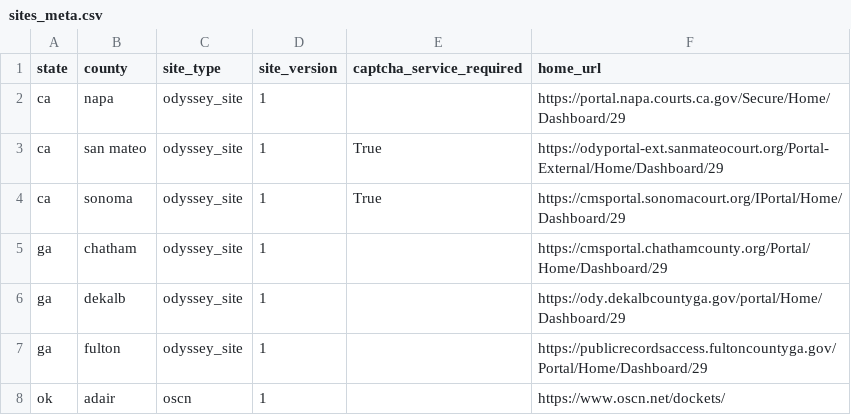
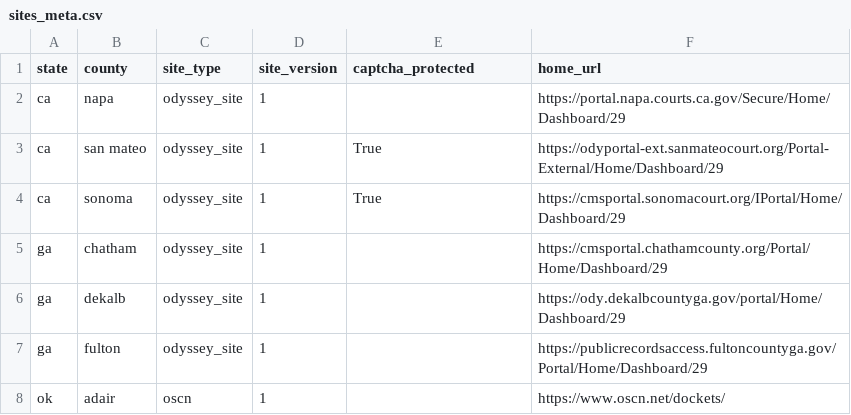
Before and after one commit to biglocalnews/court-scraper, a CSV file: court_scraper/data/sites_meta.csv, drawn as a sheet; only a part is shown.

Commit message:
rename header in sites_meta.csv

```diff
--- a/court_scraper/data/sites_meta.csv
+++ b/court_scraper/data/sites_meta.csv
@@ -1,2 +1,2 @@
-state,county,site_type,site_version,captcha_service_required,home_url
+state,county,site_type,site_version,captcha_protected,home_url
 ca,napa,odyssey_site,1,,https://portal.napa.courts.ca.gov/Secure/Home/Dashboard/29
```
